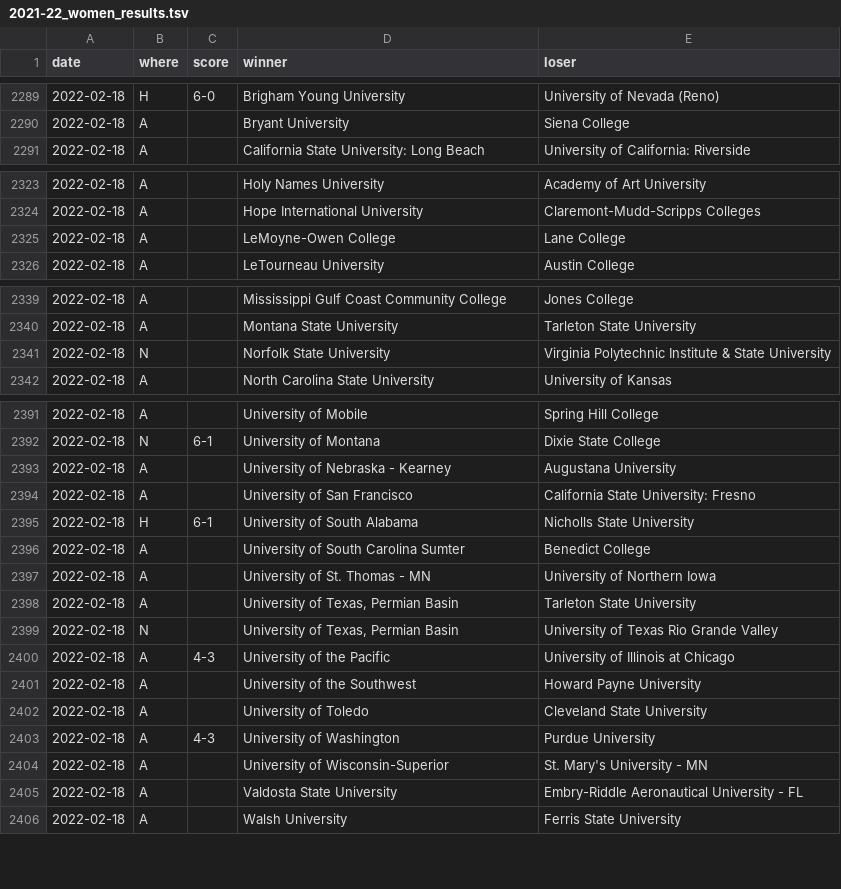
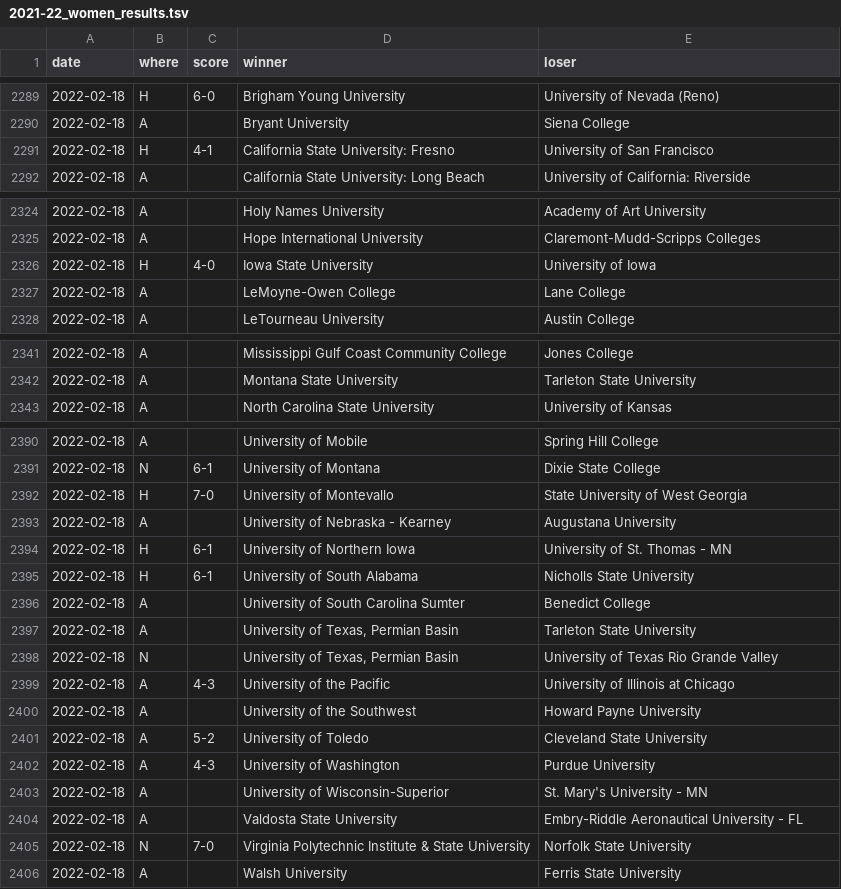
Before and after one commit to TennisOpenData/college-tennis-massey, a TSV file: 2021-22_women_results.tsv, drawn as a sheet; only a part is shown, gaps mark what is left out; the diff covers the shown part only.

```diff
--- a/2021-22_women_results.tsv
+++ b/2021-22_women_results.tsv
@@ -2290,2 +2290,3 @@ date	where	score	winner	loser
 2022-02-18	A		Bryant University	Siena College
+2022-02-18	H	4-1	California State University: Fresno	University of San Francisco
 2022-02-18	A		California State University: Long Beach	University of California: Riverside
@@ -2324,2 +2325,3 @@ date	where	score	winner	loser
 2022-02-18	A		Hope International University	Claremont-Mudd-Scripps Colleges
+2022-02-18	H	4-0	Iowa State University	University of Iowa
 2022-02-18	A		LeMoyne-Owen College	Lane College
@@ -2340,3 +2342,2 @@ date	where	score	winner	loser
 2022-02-18	A		Montana State University	Tarleton State University
-2022-02-18	N		Norfolk State University	Virginia Polytechnic Institute & State University
 2022-02-18	A		North Carolina State University	University of Kansas
@@ -2392,7 +2391,7 @@ date	where	score	winner	loser
 2022-02-18	N	6-1	University of Montana	Dixie State College
+2022-02-18	H	7-0	University of Montevallo	State University of West Georgia
 2022-02-18	A		University of Nebraska - Kearney	Augustana University
-2022-02-18	A		University of San Francisco	California State University: Fresno
+2022-02-18	H	6-1	University of Northern Iowa	University of St. Thomas - MN
 2022-02-18	H	6-1	University of South Alabama	Nicholls State University
 2022-02-18	A		University of South Carolina Sumter	Benedict College
-2022-02-18	A		University of St. Thomas - MN	University of Northern Iowa
 2022-02-18	A		University of Texas, Permian Basin	Tarleton State University
@@ -2401,3 +2400,3 @@ date	where	score	winner	loser
 2022-02-18	A		University of the Southwest	Howard Payne University
-2022-02-18	A		University of Toledo	Cleveland State University
+2022-02-18	A	5-2	University of Toledo	Cleveland State University
 2022-02-18	A	4-3	University of Washington	Purdue University
@@ -2405,2 +2404,3 @@ date	where	score	winner	loser
 2022-02-18	A		Valdosta State University	Embry-Riddle Aeronautical University - FL
+2022-02-18	N	7-0	Virginia Polytechnic Institute & State University	Norfolk State University
 2022-02-18	A		Walsh University	Ferris State University
```
Also changed, not shown: 1 added row, 2 removed rows and 3 edited cells elsewhere in this file, 2021-22_men_results.tsv.
